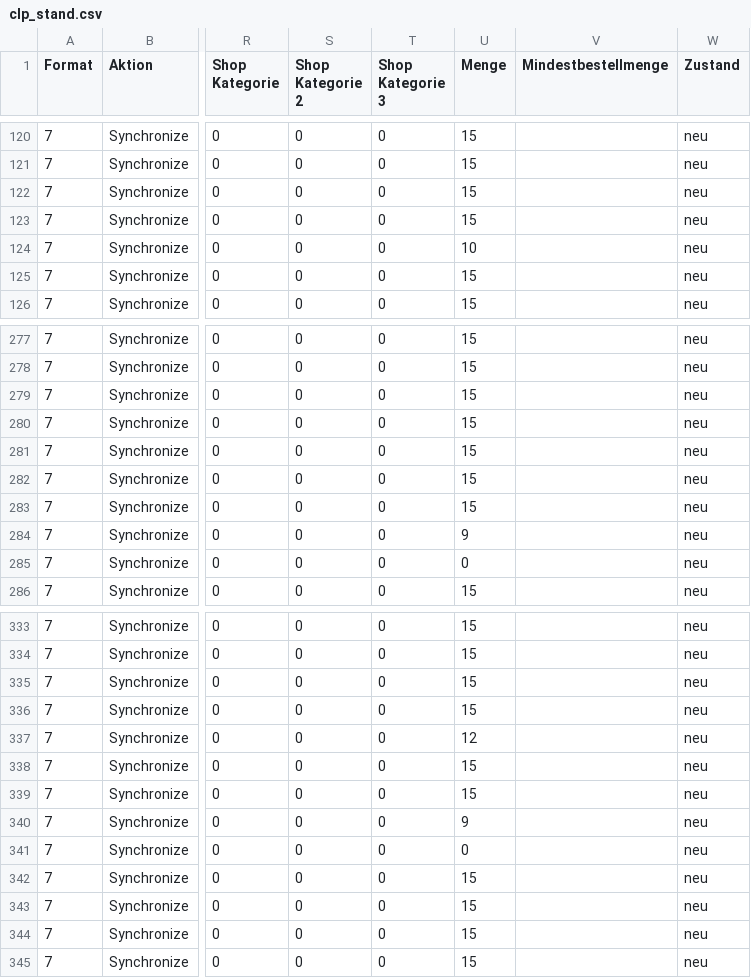
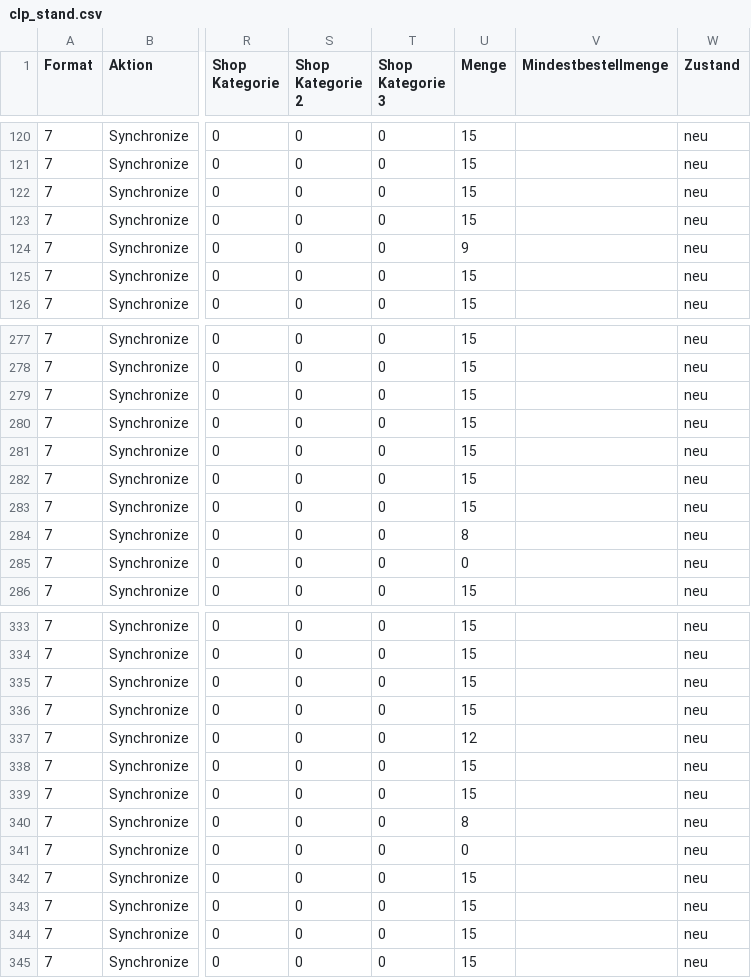
Before and after one commit to variowerkshop/hood-feed, a CSV file: clp_stand.csv, drawn as a sheet; only a part is shown, gaps mark what is left out; the diff names each change by its address in the sheet, - before the commit and + after, or states it on an @@ line.

```diff
--- a/clp_stand.csv
+++ b/clp_stand.csv
-U124 (Menge): 10
+U124 (Menge): 9
-U284 (Menge): 9
+U284 (Menge): 8
-U340 (Menge): 9
+U340 (Menge): 8
```
Also changed, not shown: hood_import_jordan_live.csv.
